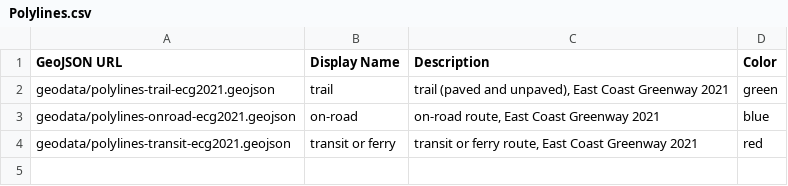
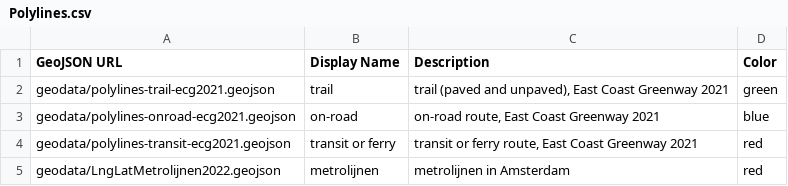
Before and after one commit to ToegankelijkAmsterdam/kaart-info, a CSV file: csv/Polylines.csv, drawn as a sheet.

Commit message:
Update Polylines.csv

```diff
--- a/csv/Polylines.csv
+++ b/csv/Polylines.csv
@@ -4 +4,2 @@ geodata/polylines-onroad-ecg2021.geojson,on-road,"on-road route, East Coast Gree
 geodata/polylines-transit-ecg2021.geojson,transit or ferry,"transit or ferry route, East Coast Greenway 2021",red
+geodata/LngLatMetrolijnen2022.geojson,metrolijnen,"metrolijnen in Amsterdam",red
```
